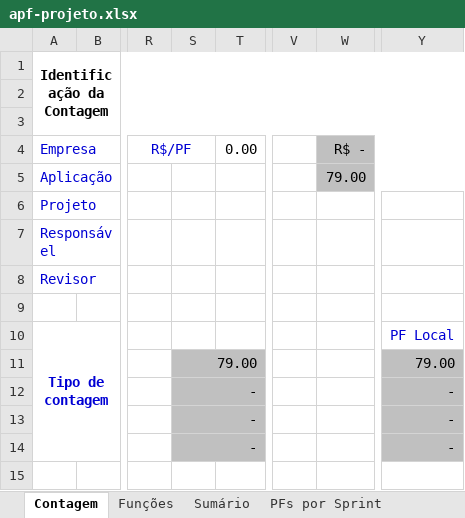
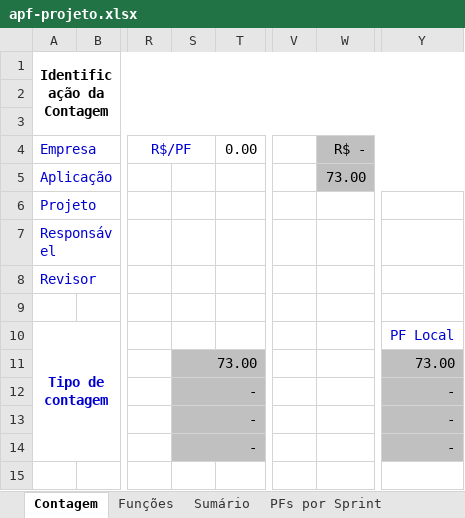
Before and after one commit to Andre3004/EITS_PROJETO, an Excel workbook: Projeto_analise/Analise/apf-projeto.xlsx, sheet Contagem, drawn as a sheet; only a part is shown, gaps mark what is left out; values as stored, in another font and other column widths than the file's, no borders; the diff names each change by its address in the sheet, - before the commit and + after, or states it on an @@ line.

```diff
--- a/Projeto_analise/Analise/apf-projeto.xlsx (sheet Contagem)
+++ b/Projeto_analise/Analise/apf-projeto.xlsx (sheet Contagem)
-W5: 79.00
+W5: 73.00
-S11: 79.00
+S11: 73.00
-Y11: 79.00
+Y11: 73.00
```
Also changed, not shown: sheet Funções, sheet Sumário, formulas that keep their value, hidden cells, charts or pictures, 55 other files.
